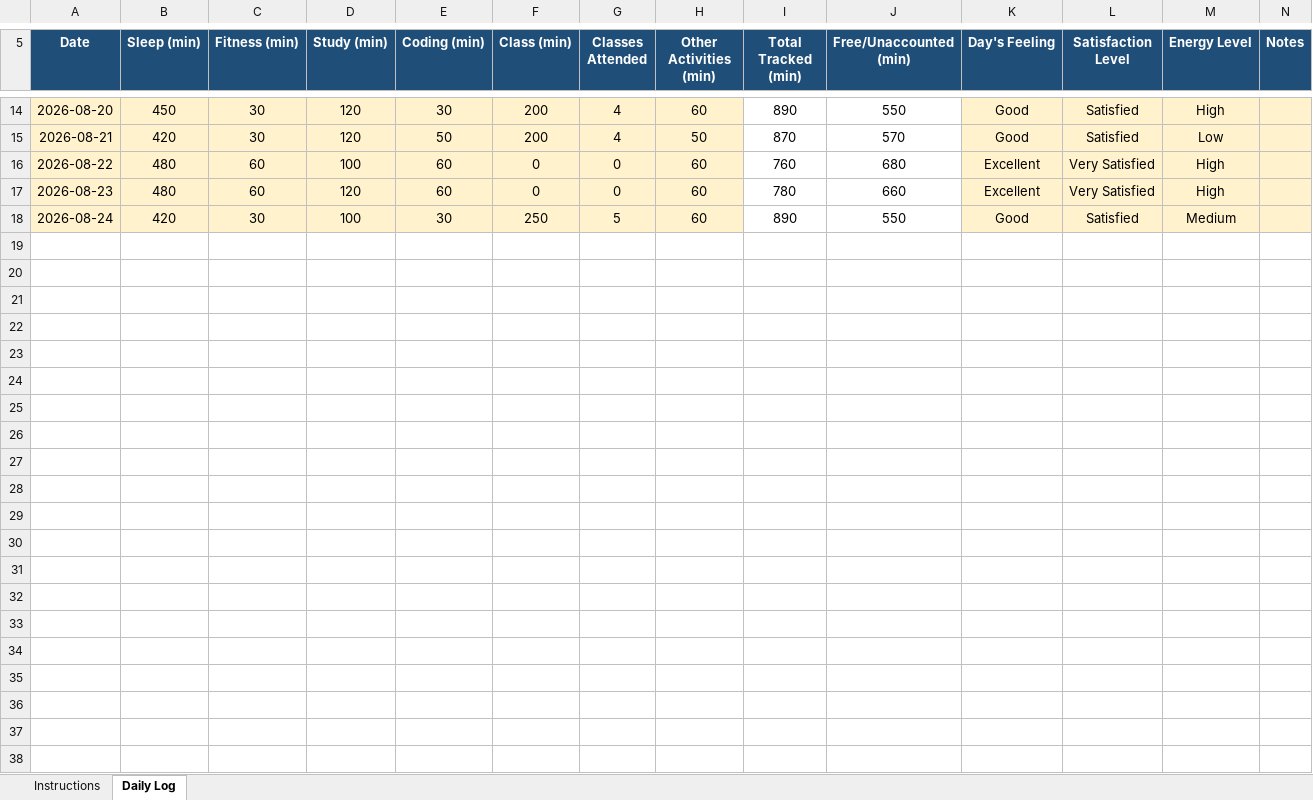
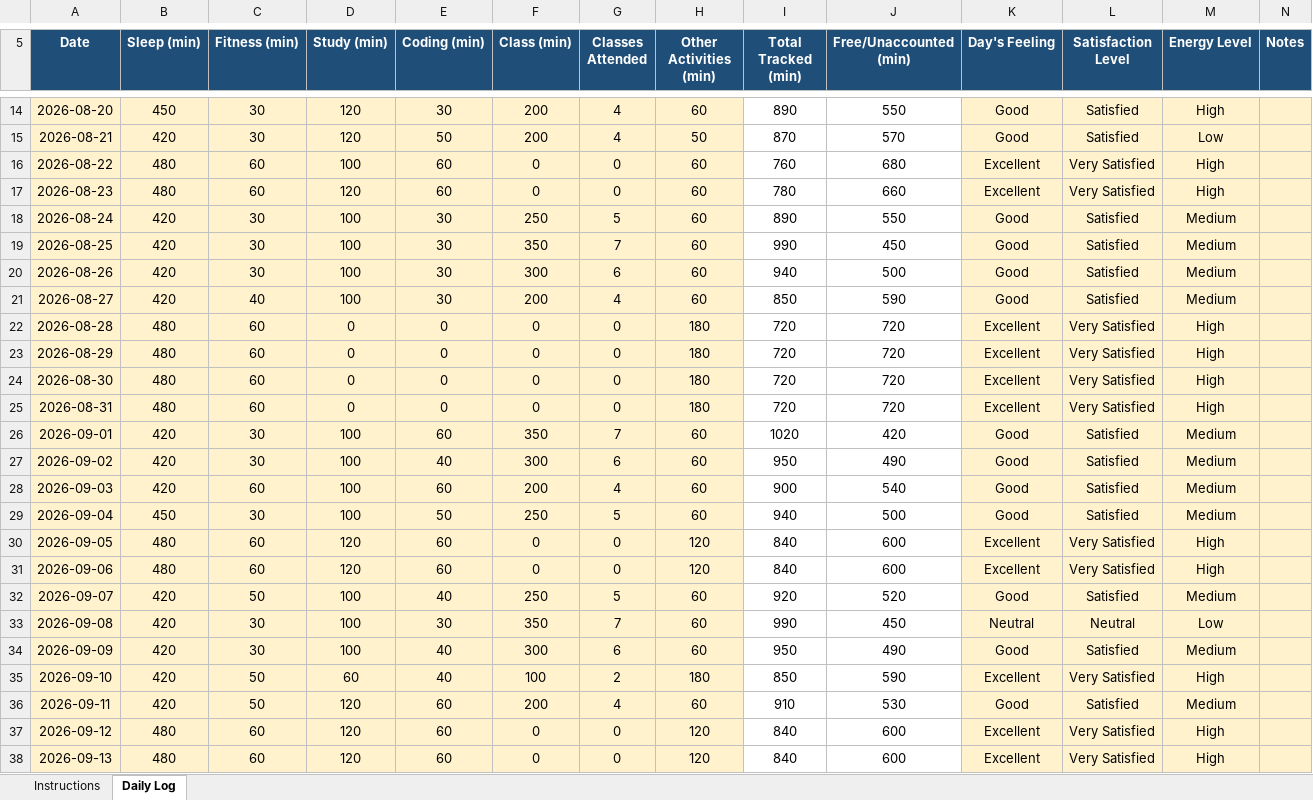
Before and after one commit to Vivek420tech/cap776, an Excel workbook: 12601885.xlsx, sheet Daily Log, drawn as a sheet; only a part is shown, gaps mark what is left out; values as stored, in another font and other column widths than the file's, no borders; conditional formats not drawn; the diff names each change by its address in the sheet, - before the commit and + after, or states it on an @@ line.

Commit message:
12601885.xlsx

```diff
--- a/12601885.xlsx (sheet Daily Log)
+++ b/12601885.xlsx (sheet Daily Log)
+row 19: 2026-08-25 | 420 | 30 | 100 | 30 | 350 | 7 | 60 | 990 | 450 | Good | Satisfied | Medium
+row 20: 2026-08-26 | 420 | 30 | 100 | 30 | 300 | 6 | 60 | 940 | 500 | Good | Satisfied | Medium
+row 21: 2026-08-27 | 420 | 40 | 100 | 30 | 200 | 4 | 60 | 850 | 590 | Good | Satisfied | Medium
+row 22: 2026-08-28 | 480 | 60 | 0 | 0 | 0 | 0 | 180 | 720 | 720 | Excellent | Very Satisfied | High
+row 23: 2026-08-29 | 480 | 60 | 0 | 0 | 0 | 0 | 180 | 720 | 720 | Excellent | Very Satisfied | High
+row 24: 2026-08-30 | 480 | 60 | 0 | 0 | 0 | 0 | 180 | 720 | 720 | Excellent | Very Satisfied | High
+row 25: 2026-08-31 | 480 | 60 | 0 | 0 | 0 | 0 | 180 | 720 | 720 | Excellent | Very Satisfied | High
+row 26: 2026-09-01 | 420 | 30 | 100 | 60 | 350 | 7 | 60 | 1020 | 420 | Good | Satisfied | Medium
+row 27: 2026-09-02 | 420 | 30 | 100 | 40 | 300 | 6 | 60 | 950 | 490 | Good | Satisfied | Medium
+row 28: 2026-09-03 | 420 | 60 | 100 | 60 | 200 | 4 | 60 | 900 | 540 | Good | Satisfied | Medium
+row 29: 2026-09-04 | 450 | 30 | 100 | 50 | 250 | 5 | 60 | 940 | 500 | Good | Satisfied | Medium
+row 30: 2026-09-05 | 480 | 60 | 120 | 60 | 0 | 0 | 120 | 840 | 600 | Excellent | Very Satisfied | High
+row 31: 2026-09-06 | 480 | 60 | 120 | 60 | 0 | 0 | 120 | 840 | 600 | Excellent | Very Satisfied | High
+row 32: 2026-09-07 | 420 | 50 | 100 | 40 | 250 | 5 | 60 | 920 | 520 | Good | Satisfied | Medium
+row 33: 2026-09-08 | 420 | 30 | 100 | 30 | 350 | 7 | 60 | 990 | 450 | Neutral | Neutral | Low
+row 34: 2026-09-09 | 420 | 30 | 100 | 40 | 300 | 6 | 60 | 950 | 490 | Good | Satisfied | Medium
+row 35: 2026-09-10 | 420 | 50 | 60 | 40 | 100 | 2 | 180 | 850 | 590 | Excellent | Very Satisfied | High
+row 36: 2026-09-11 | 420 | 50 | 120 | 60 | 200 | 4 | 60 | 910 | 530 | Good | Satisfied | Medium
+row 37: 2026-09-12 | 480 | 60 | 120 | 60 | 0 | 0 | 120 | 840 | 600 | Excellent | Very Satisfied | High
+row 38: 2026-09-13 | 480 | 60 | 120 | 60 | 0 | 0 | 120 | 840 | 600 | Excellent | Very Satisfied | High
```
